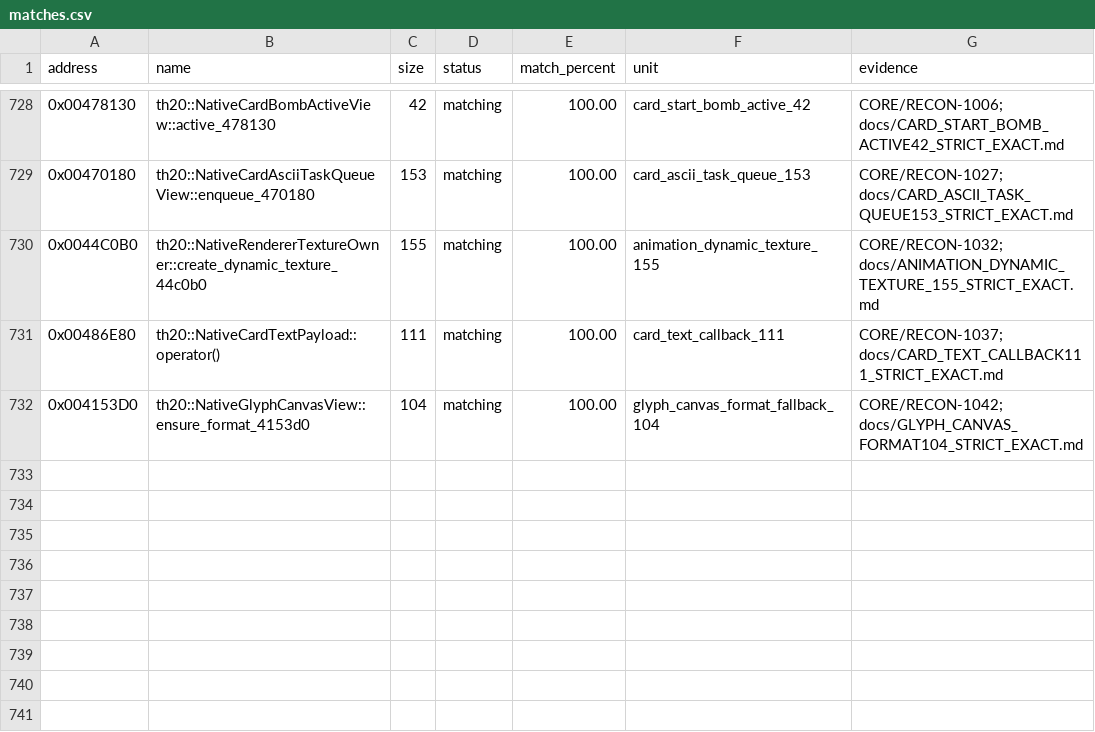
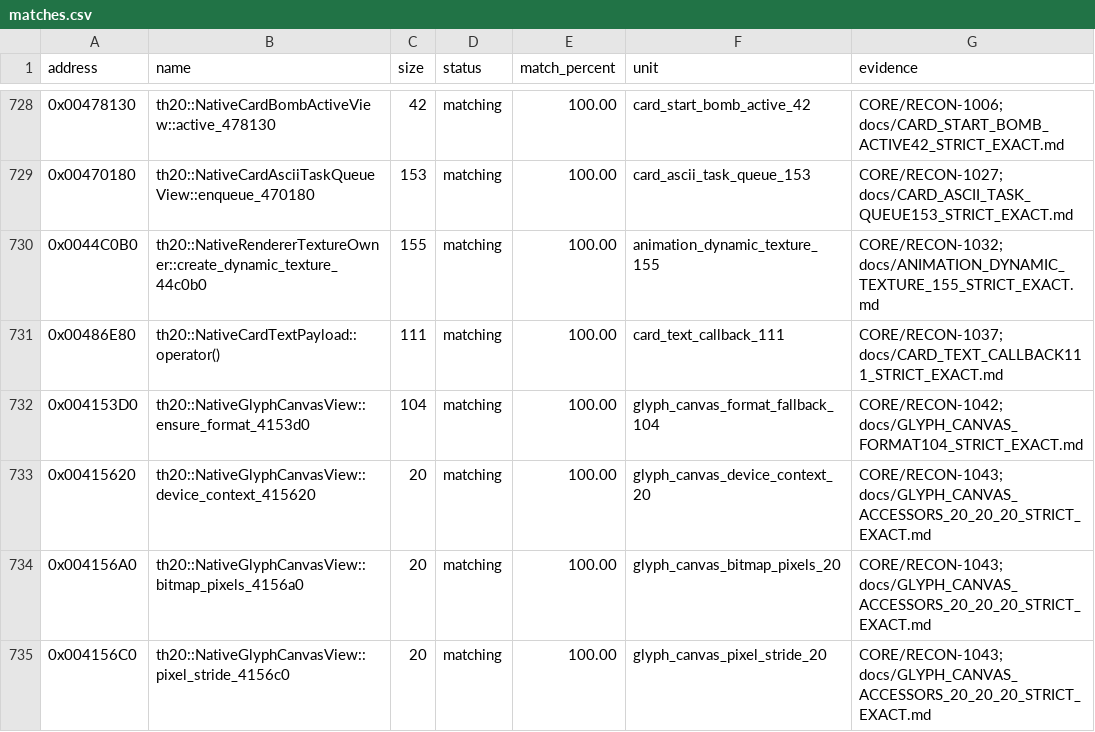
Before and after one commit to N0zoM1z0/th20, a CSV file: config/matches.csv, drawn as a sheet; only a part is shown, gaps mark what is left out.

Commit message:
gpt-web: exactly match three GDI glyph canvas accessors with real boss callers

```diff
--- a/config/matches.csv
+++ b/config/matches.csv
@@ -732 +732,4 @@ address,name,size,status,match_percent,unit,evidence
 0x004153D0,th20::NativeGlyphCanvasView::ensure_format_4153d0,104,matching,100.00,glyph_canvas_format_fallback_104,CORE/RECON-1042; docs/GLYPH_CANVAS_FORMAT104_STRICT_EXACT.md
+0x00415620,th20::NativeGlyphCanvasView::device_context_415620,20,matching,100.00,glyph_canvas_device_context_20,CORE/RECON-1043; docs/GLYPH_CANVAS_ACCESSORS_20_20_20_STRICT_EXACT.md
+0x004156A0,th20::NativeGlyphCanvasView::bitmap_pixels_4156a0,20,matching,100.00,glyph_canvas_bitmap_pixels_20,CORE/RECON-1043; docs/GLYPH_CANVAS_ACCESSORS_20_20_20_STRICT_EXACT.md
+0x004156C0,th20::NativeGlyphCanvasView::pixel_stride_4156c0,20,matching,100.00,glyph_canvas_pixel_stride_20,CORE/RECON-1043; docs/GLYPH_CANVAS_ACCESSORS_20_20_20_STRICT_EXACT.md
```
Also changed, not shown: config/implemented.csv, config/reccmp-functions.csv, 12 other files.
